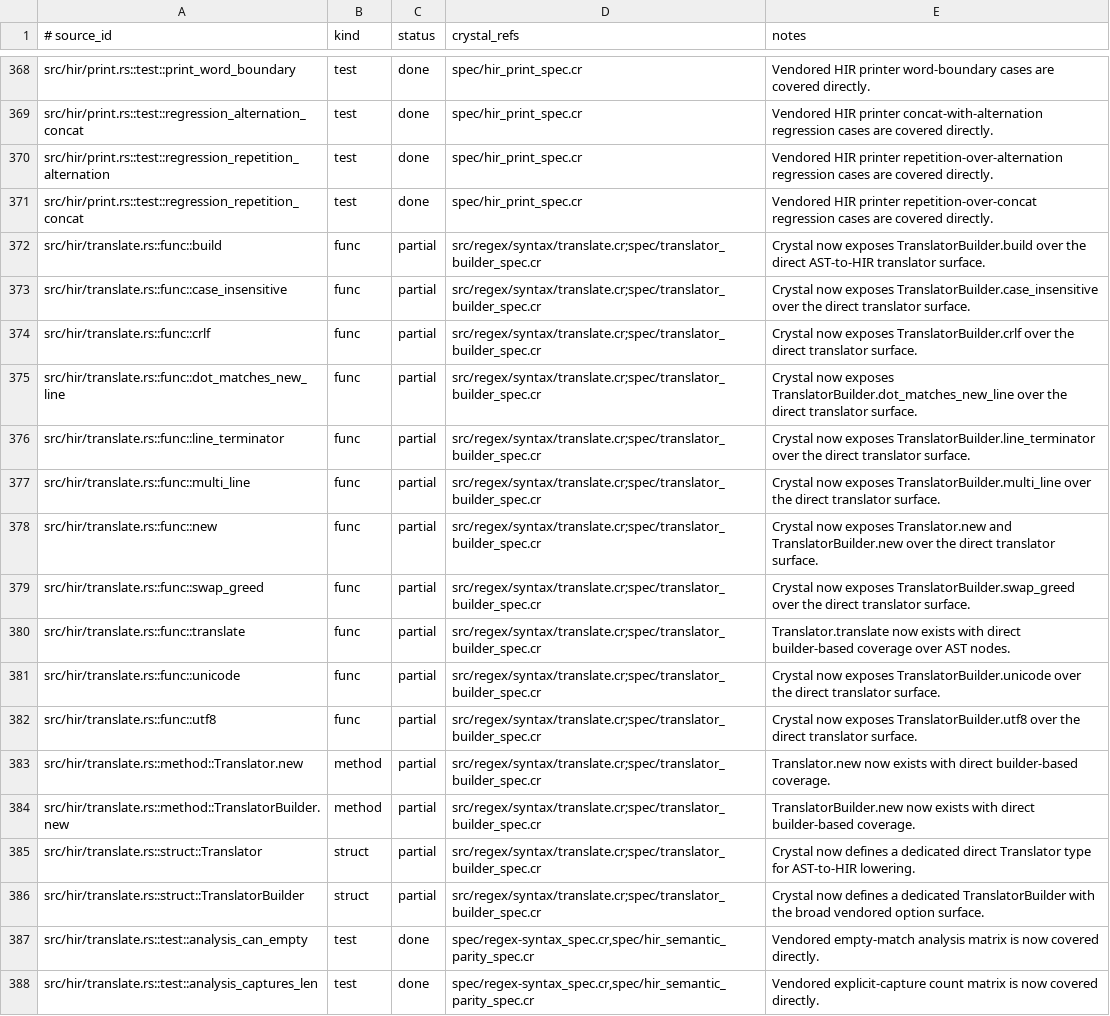
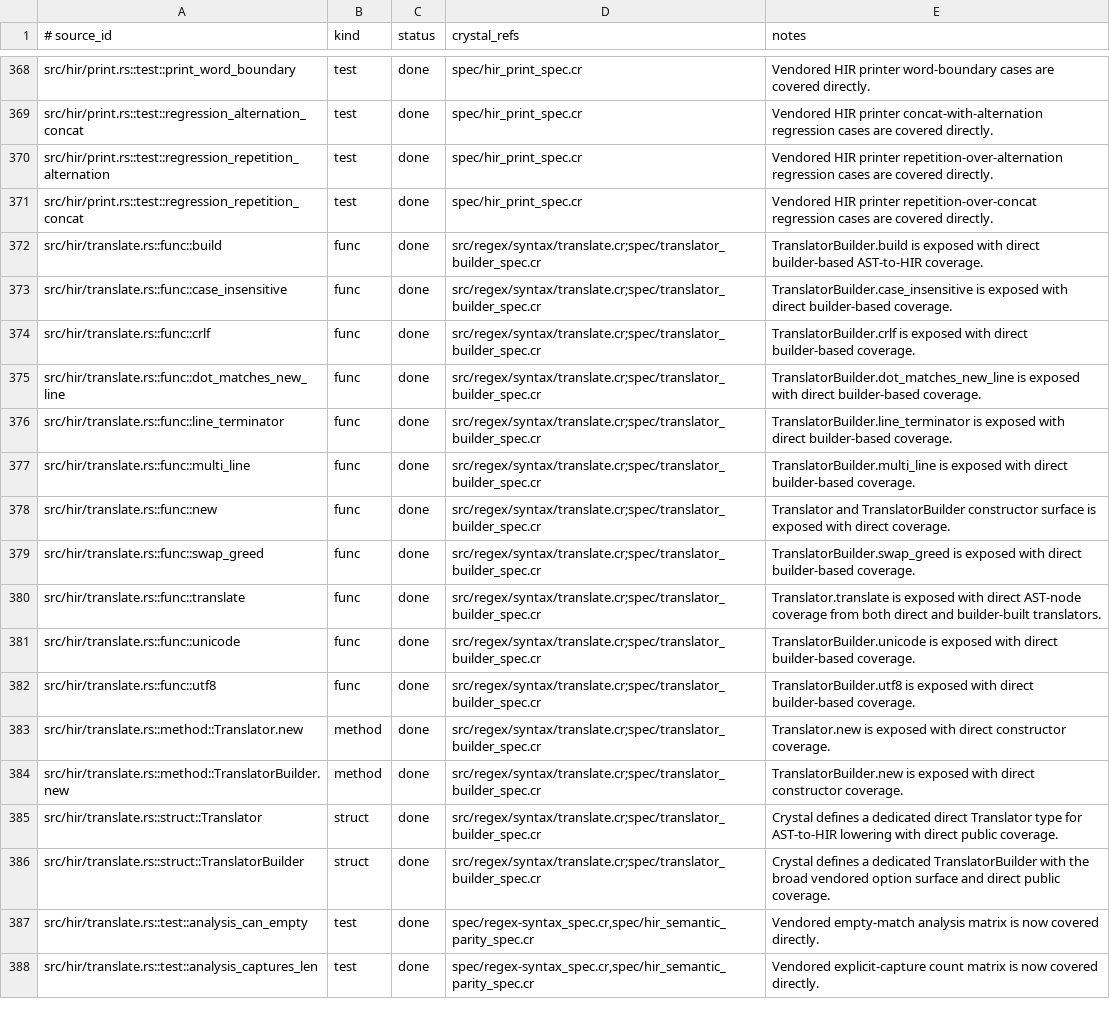
Before and after one commit to dsisnero/regex-syntax, a TSV file: plans/inventory/rust_port_inventory.tsv, drawn as a sheet; only a part is shown, gaps mark what is left out; the diff names each change by its address in the sheet, - before the commit and + after, or states it on an @@ line.

Commit message:
feat: close translator compatibility surface

```diff
--- a/plans/inventory/rust_port_inventory.tsv
+++ b/plans/inventory/rust_port_inventory.tsv
-C372:C386 (status): partial
+C372:C386 (status): done
-E372 (notes): Crystal now exposes TranslatorBuilder.build over the direct AST-to-HIR translator surface.
+E372 (notes): TranslatorBuilder.build is exposed with direct builder-based AST-to-HIR coverage.
-E373 (notes): Crystal now exposes TranslatorBuilder.case_insensitive over the direct translator surface.
+E373 (notes): TranslatorBuilder.case_insensitive is exposed with direct builder-based coverage.
-E374 (notes): Crystal now exposes TranslatorBuilder.crlf over the direct translator surface.
+E374 (notes): TranslatorBuilder.crlf is exposed with direct builder-based coverage.
-E375 (notes): Crystal now exposes TranslatorBuilder.dot_matches_new_line over the direct translator surface.
+E375 (notes): TranslatorBuilder.dot_matches_new_line is exposed with direct builder-based coverage.
-E376 (notes): Crystal now exposes TranslatorBuilder.line_terminator over the direct translator surface.
+E376 (notes): TranslatorBuilder.line_terminator is exposed with direct builder-based coverage.
-E377 (notes): Crystal now exposes TranslatorBuilder.multi_line over the direct translator surface.
+E377 (notes): TranslatorBuilder.multi_line is exposed with direct builder-based coverage.
-E378 (notes): Crystal now exposes Translator.new and TranslatorBuilder.new over the direct translator surface.
+E378 (notes): Translator and TranslatorBuilder constructor surface is exposed with direct coverage.
-E379 (notes): Crystal now exposes TranslatorBuilder.swap_greed over the direct translator surface.
+E379 (notes): TranslatorBuilder.swap_greed is exposed with direct builder-based coverage.
-E380 (notes): Translator.translate now exists with direct builder-based coverage over AST nodes.
+E380 (notes): Translator.translate is exposed with direct AST-node coverage from both direct and builder-built translators.
-E381 (notes): Crystal now exposes TranslatorBuilder.unicode over the direct translator surface.
+E381 (notes): TranslatorBuilder.unicode is exposed with direct builder-based coverage.
-E382 (notes): Crystal now exposes TranslatorBuilder.utf8 over the direct translator surface.
+E382 (notes): TranslatorBuilder.utf8 is exposed with direct builder-based coverage.
-E383 (notes): Translator.new now exists with direct builder-based coverage.
+E383 (notes): Translator.new is exposed with direct constructor coverage.
-E384 (notes): TranslatorBuilder.new now exists with direct builder-based coverage.
+E384 (notes): TranslatorBuilder.new is exposed with direct constructor coverage.
-E385 (notes): Crystal now defines a dedicated direct Translator type for AST-to-HIR lowering.
+E385 (notes): Crystal defines a dedicated direct Translator type for AST-to-HIR lowering with direct public coverage.
-E386 (notes): Crystal now defines a dedicated TranslatorBuilder with the broad vendored option surface.
+E386 (notes): Crystal defines a dedicated TranslatorBuilder with the broad vendored option surface and direct public coverage.
```
Also changed, not shown: plans/inventory/rust_source_parity.tsv, 2 other files.
